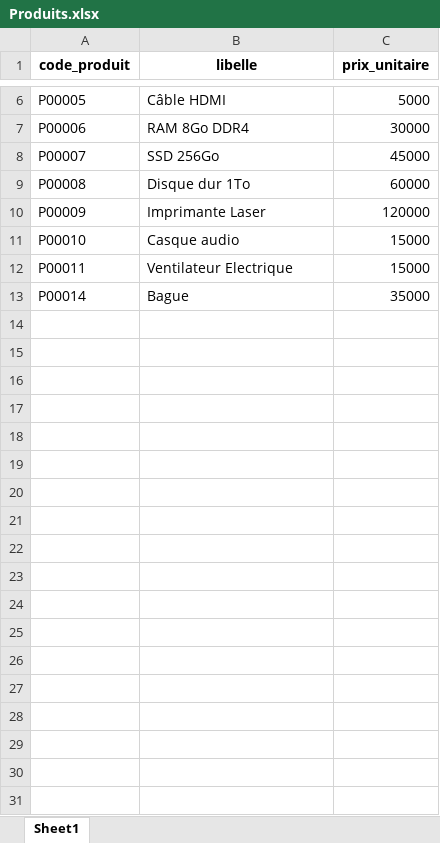
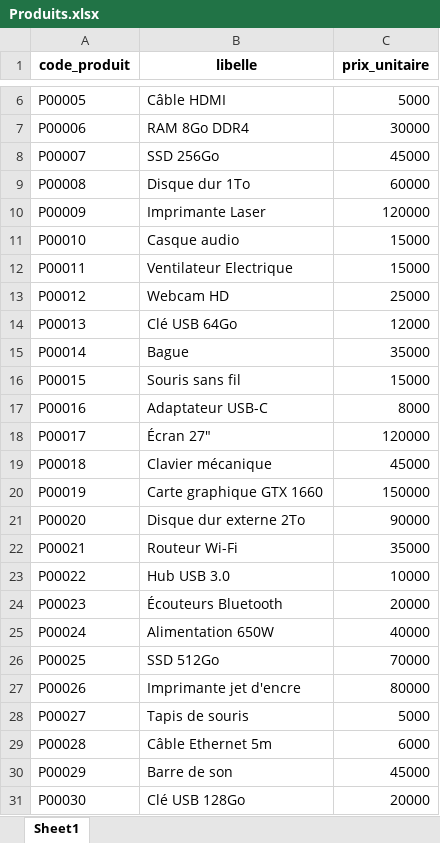
Before and after one commit to bouabre225/Application-Console-de-Facturation-et-Statistiques-de-Ventes, an Excel workbook: data/Produits.xlsx, sheet Sheet1, drawn as a sheet; only a part is shown, gaps mark what is left out; values as stored, in another font and other column widths than the file's, no borders; the diff covers the shown part only; the diff names each change by its address in the sheet, - before the commit and + after, or states it on an @@ line.

Commit message:
completion de la liste des produits

```diff
--- a/data/Produits.xlsx (sheet Sheet1)
+++ b/data/Produits.xlsx (sheet Sheet1)
+row 13: P00012 | Webcam HD | 25000
+row 14: P00013 | Clé USB 64Go | 12000
+row 16: P00015 | Souris sans fil | 15000
+row 17: P00016 | Adaptateur USB-C | 8000
+row 18: P00017 | Écran 27" | 120000
+row 19: P00018 | Clavier mécanique | 45000
+row 20: P00019 | Carte graphique GTX 1660 | 150000
+row 21: P00020 | Disque dur externe 2To | 90000
+row 22: P00021 | Routeur Wi-Fi | 35000
+row 23: P00022 | Hub USB 3.0 | 10000
+row 24: P00023 | Écouteurs Bluetooth | 20000
+row 25: P00024 | Alimentation 650W | 40000
+row 26: P00025 | SSD 512Go | 70000
+row 27: P00026 | Imprimante jet d'encre | 80000
+row 28: P00027 | Tapis de souris | 5000
+row 29: P00028 | Câble Ethernet 5m | 6000
+row 30: P00029 | Barre de son | 45000
+row 31: P00030 | Clé USB 128Go | 20000
```
Also changed, not shown: 30 added rows elsewhere in this sheet, 1 other file.
